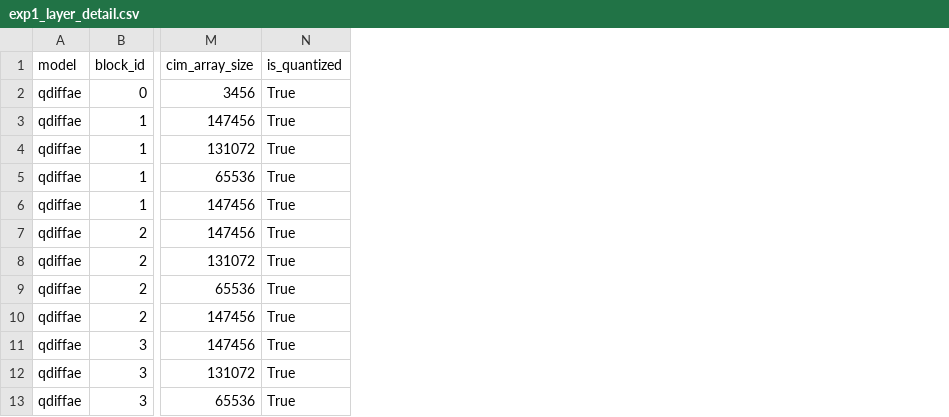
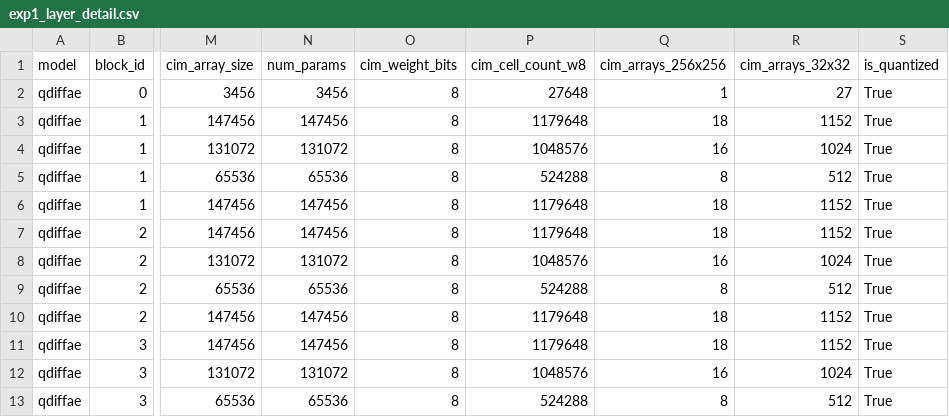
Before and after one commit to Jimmychao-al1/diffae, a CSV file: QATcode/analysis/output/data_movement/exp1_layer_detail.csv, drawn as a sheet; only a part is shown, gaps mark what is left out; the diff names each change by its address in the sheet, - before the commit and + after, or states it on an @@ line.

```diff
--- a/QATcode/analysis/output/data_movement/exp1_layer_detail.csv
+++ b/QATcode/analysis/output/data_movement/exp1_layer_detail.csv
+column N (num_params), rows 2-13: 3456 | 147456 | 131072 | 65536 | 147456 | 147456 | 131072 | 65536 | 147456 | 147456 | 131072 | 65536
+column O (cim_weight_bits), rows 2-13: all 8
+column P (cim_cell_count_w8), rows 2-13: 27648 | 1179648 | 1048576 | 524288 | 1179648 | 1179648 | 1048576 | 524288 | 1179648 | 1179648 | 1048576 | 524288
+column Q (cim_arrays_256x256), rows 2-13: 1 | 18 | 16 | 8 | 18 | 18 | 16 | 8 | 18 | 18 | 16 | 8
+column R (cim_arrays_32x32), rows 2-13: 27 | 1152 | 1024 | 512 | 1152 | 1152 | 1024 | 512 | 1152 | 1152 | 1024 | 512
```
Also changed, not shown: QATcode/analysis/output/data_movement/exp1_block_detail.csv, QATcode/analysis/output/data_movement/exp1_summary.csv, 9 other files.
